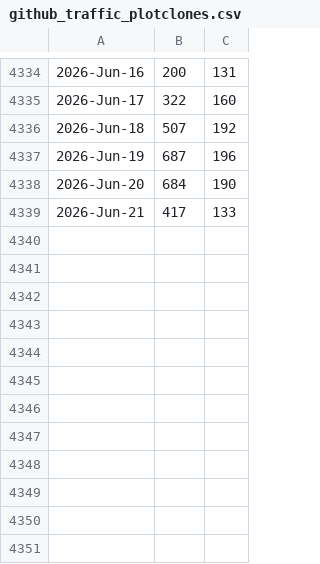
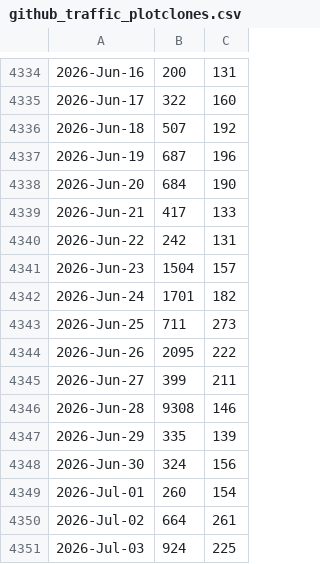
Before and after one commit to libMesh/libmesh, a CSV file: doc/statistics/github_traffic_plotclones.csv, drawn as a sheet; only a part is shown, gaps mark what is left out.

Commit message:
Update traffic.

```diff
--- a/doc/statistics/github_traffic_plotclones.csv
+++ b/doc/statistics/github_traffic_plotclones.csv
@@ -4339 +4339,13 @@
 2026-Jun-21,417,133
+2026-Jun-22,242,131
+2026-Jun-23,1504,157
+2026-Jun-24,1701,182
+2026-Jun-25,711,273
+2026-Jun-26,2095,222
+2026-Jun-27,399,211
+2026-Jun-28,9308,146
+2026-Jun-29,335,139
+2026-Jun-30,324,156
+2026-Jul-01,260,154
+2026-Jul-02,664,261
+2026-Jul-03,924,225
```
Also changed, not shown: doc/statistics/github_traffic_plotviews.csv.
